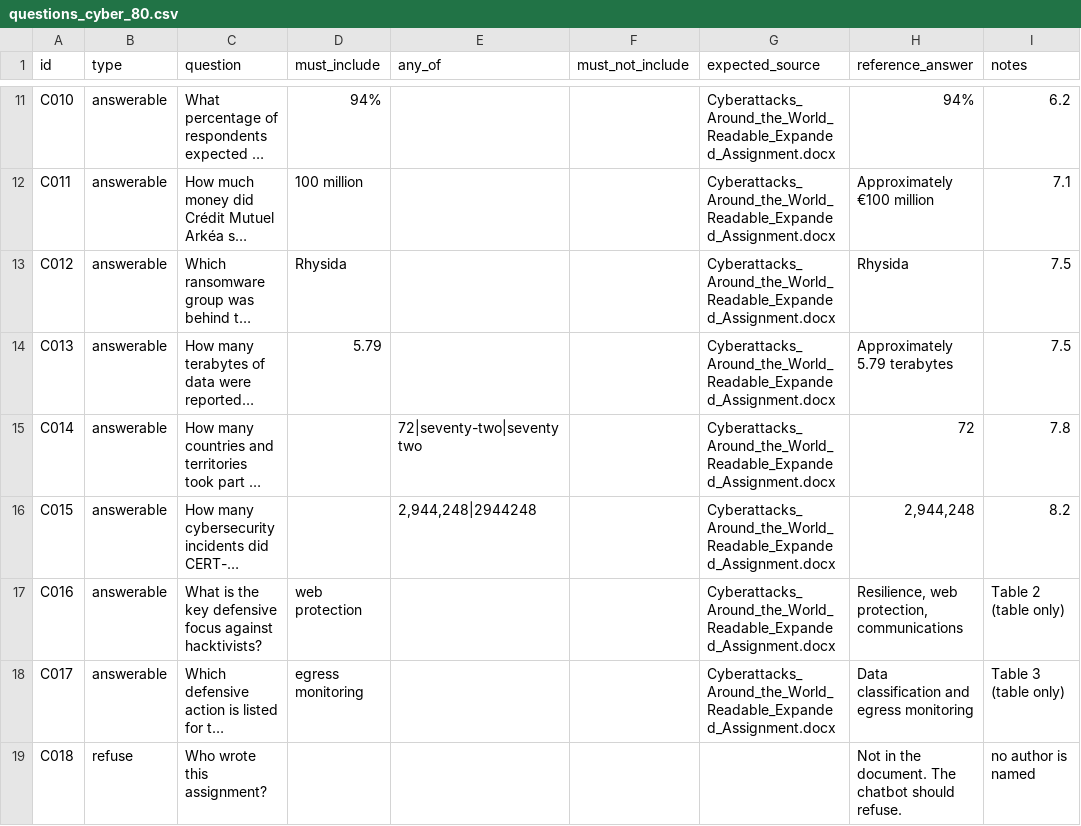
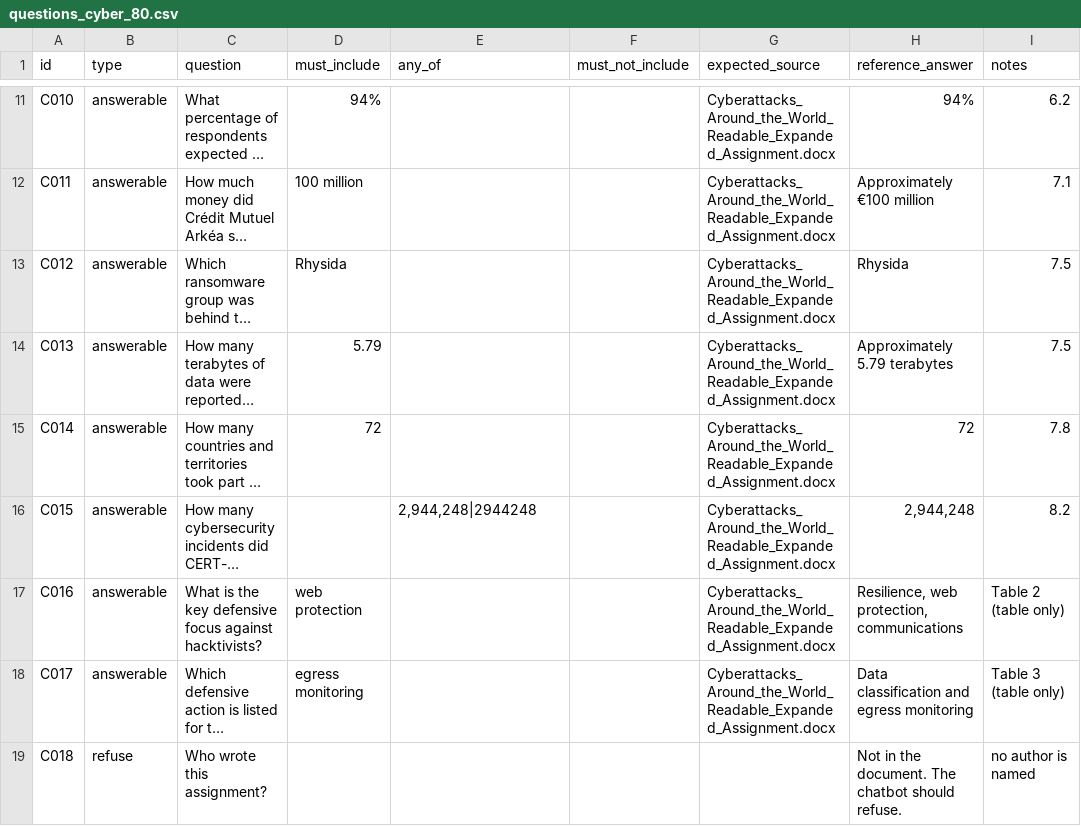
Before and after one commit to Sinchanam-123/PrivateDoc-AI_Chatbot, a CSV file: evaluation/questions_cyber_80.csv, drawn as a sheet; only a part is shown, gaps mark what is left out; long unchanged cells end in …; the diff covers the shown part only; the diff names each change by its address in the sheet, - before the commit and + after, or states it on an @@ line.

```diff
--- a/evaluation/questions_cyber_80.csv
+++ b/evaluation/questions_cyber_80.csv
-D15 (must_include): (empty)
+D15 (must_include): 72
-E15 (any_of): 72|seventy-two|seventy two
+E15 (any_of): (empty)
```
Also changed, not shown: 18 edited cells elsewhere in this file, 15 other files.
